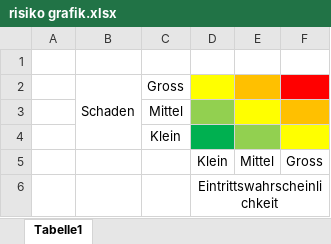
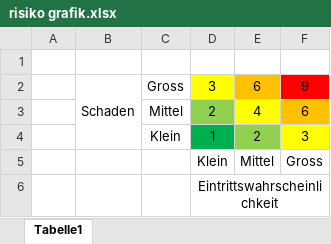
Before and after one commit to Swissmade41/Pro1, an Excel workbook: Pflichtenheft/Ext. files/risiko grafik.xlsx, sheet Tabelle1, drawn as a sheet; values as stored, in another font and other column widths than the file's, no borders; removed rows and columns are numbered as before the commit, all else as after; the diff names each change by its address in the sheet, - before the commit and + after, or states it on an @@ line.

Commit message:
zahlen hinzugefügt

```diff
--- a/Pflichtenheft/Ext. files/risiko grafik.xlsx (sheet Tabelle1)
+++ b/Pflichtenheft/Ext. files/risiko grafik.xlsx (sheet Tabelle1)
-row 2:  | Schaden | Gross
-row 3:  |  | Mittel
-row 4:  |  | Klein
+row 2:  | Schaden | Gross | 3 | 6 | 9
+row 3:  |  | Mittel | 2 | 4 | 6
+row 4:  |  | Klein | 1 | 2 | 3
```
